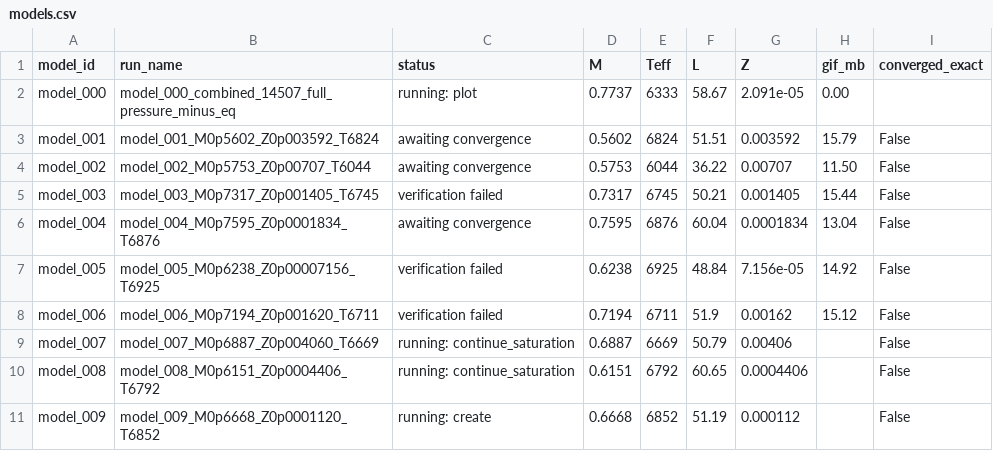
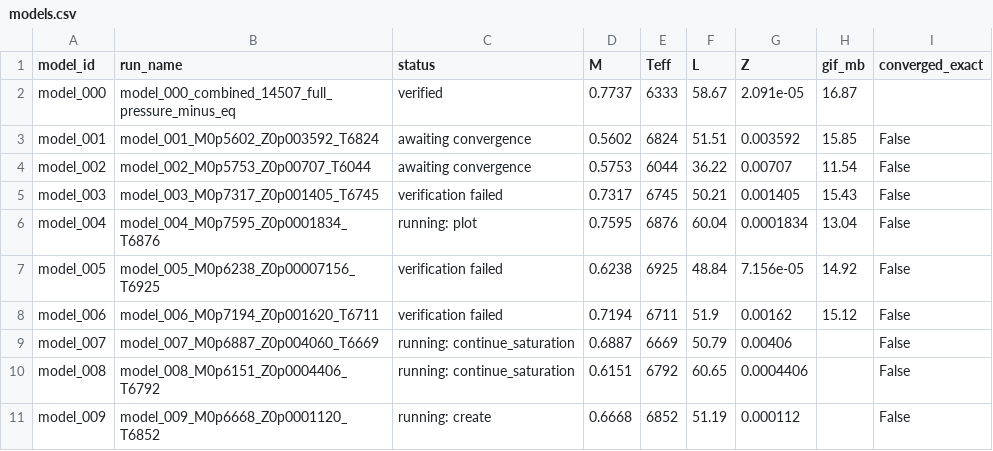
Before and after one commit to earlbellinger/earlbellinger.github.io, a CSV file: apps/kappa/metadata/models.csv, drawn as a sheet.

Commit message:
Refresh Kappa batch status

```diff
--- a/apps/kappa/metadata/models.csv
+++ b/apps/kappa/metadata/models.csv
@@ -1,7 +1,7 @@
 model_id,run_name,status,M,Teff,L,Z,gif_mb,converged_exact
-model_000,model_000_combined_14507_full_pressure_minus_eq,running: plot,0.7737,6333,58.67,2.091e-05,0.00,
-model_001,model_001_M0p5602_Z0p003592_T6824,awaiting convergence,0.5602,6824,51.51,0.003592,15.79,False
-model_002,model_002_M0p5753_Z0p00707_T6044,awaiting convergence,0.5753,6044,36.22,0.00707,11.50,False
-model_003,model_003_M0p7317_Z0p001405_T6745,verification failed,0.7317,6745,50.21,0.001405,15.44,False
-model_004,model_004_M0p7595_Z0p0001834_T6876,awaiting convergence,0.7595,6876,60.04,0.0001834,13.04,False
+model_000,model_000_combined_14507_full_pressure_minus_eq,verified,0.7737,6333,58.67,2.091e-05,16.87,
+model_001,model_001_M0p5602_Z0p003592_T6824,awaiting convergence,0.5602,6824,51.51,0.003592,15.85,False
+model_002,model_002_M0p5753_Z0p00707_T6044,awaiting convergence,0.5753,6044,36.22,0.00707,11.54,False
+model_003,model_003_M0p7317_Z0p001405_T6745,verification failed,0.7317,6745,50.21,0.001405,15.43,False
+model_004,model_004_M0p7595_Z0p0001834_T6876,running: plot,0.7595,6876,60.04,0.0001834,13.04,False
 model_005,model_005_M0p6238_Z0p00007156_T6925,verification failed,0.6238,6925,48.84,7.156e-05,14.92,False
```
Also changed, not shown: apps/kappa/metadata/convergence_summary_last100.csv, apps/kappa/metadata/cycle_modulation_summary.csv, 32 other files.
